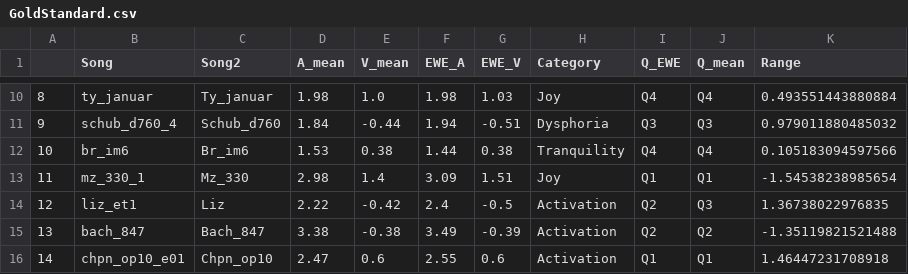
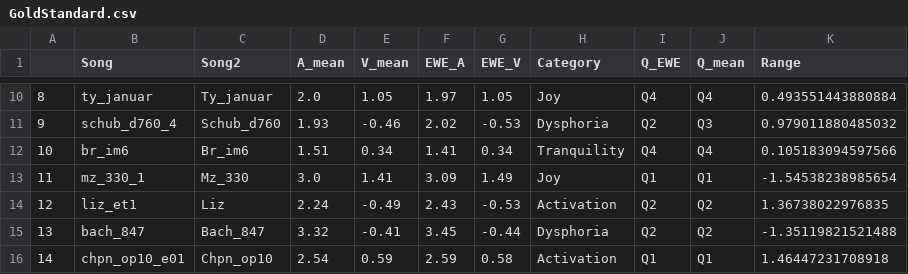
Before and after one commit to SEILSdataset/FeatureEval_MER, a CSV file: Features_Assessment/GoldStandard.csv, drawn as a sheet; only a part is shown, gaps mark what is left out; the diff covers the shown part only; the diff names each change by its address in the sheet, - before the commit and + after, or states it on an @@ line.

```diff
--- a/Features_Assessment/GoldStandard.csv
+++ b/Features_Assessment/GoldStandard.csv
-D10 (A_mean): 1.98
+D10 (A_mean): 2.0
-E10 (V_mean): 1.0
+E10 (V_mean): 1.05
-F10 (EWE_A): 1.98
+F10 (EWE_A): 1.97
-G10 (EWE_V): 1.03
+G10 (EWE_V): 1.05
-D11 (A_mean): 1.84
+D11 (A_mean): 1.93
-E11 (V_mean): -0.44
+E11 (V_mean): -0.46
-F11 (EWE_A): 1.94
+F11 (EWE_A): 2.02
-G11 (EWE_V): -0.51
+G11 (EWE_V): -0.53
-I11 (Q_EWE): Q3
+I11 (Q_EWE): Q2
-D12 (A_mean): 1.53
+D12 (A_mean): 1.51
-E12 (V_mean): 0.38
+E12 (V_mean): 0.34
-F12 (EWE_A): 1.44
+F12 (EWE_A): 1.41
-G12 (EWE_V): 0.38
+G12 (EWE_V): 0.34
-D13 (A_mean): 2.98
+D13 (A_mean): 3.0
-E13 (V_mean): 1.4
+E13 (V_mean): 1.41
-G13 (EWE_V): 1.51
+G13 (EWE_V): 1.49
-D14 (A_mean): 2.22
+D14 (A_mean): 2.24
-E14 (V_mean): -0.42
+E14 (V_mean): -0.49
-F14 (EWE_A): 2.4
+F14 (EWE_A): 2.43
-G14 (EWE_V): -0.5
+G14 (EWE_V): -0.53
-J14 (Q_mean): Q3
+J14 (Q_mean): Q2
-D15 (A_mean): 3.38
+D15 (A_mean): 3.32
-E15 (V_mean): -0.38
+E15 (V_mean): -0.41
-F15 (EWE_A): 3.49
+F15 (EWE_A): 3.45
-G15 (EWE_V): -0.39
+G15 (EWE_V): -0.44
-H15 (Category): Activation
+H15 (Category): Dysphoria
-D16 (A_mean): 2.47
+D16 (A_mean): 2.54
-E16 (V_mean): 0.6
+E16 (V_mean): 0.59
-F16 (EWE_A): 2.55
+F16 (EWE_A): 2.59
-G16 (EWE_V): 0.6
+G16 (EWE_V): 0.58
```
Also changed, not shown: 70 edited cells elsewhere in this file, 5 other files.
